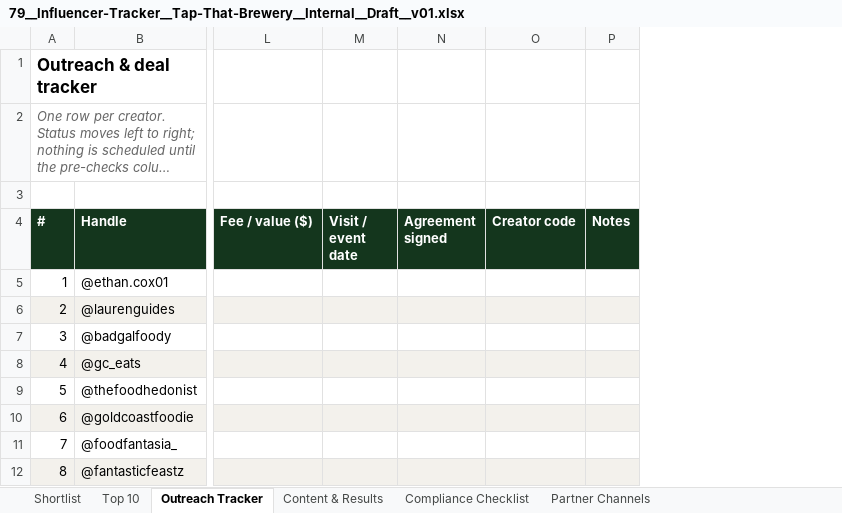
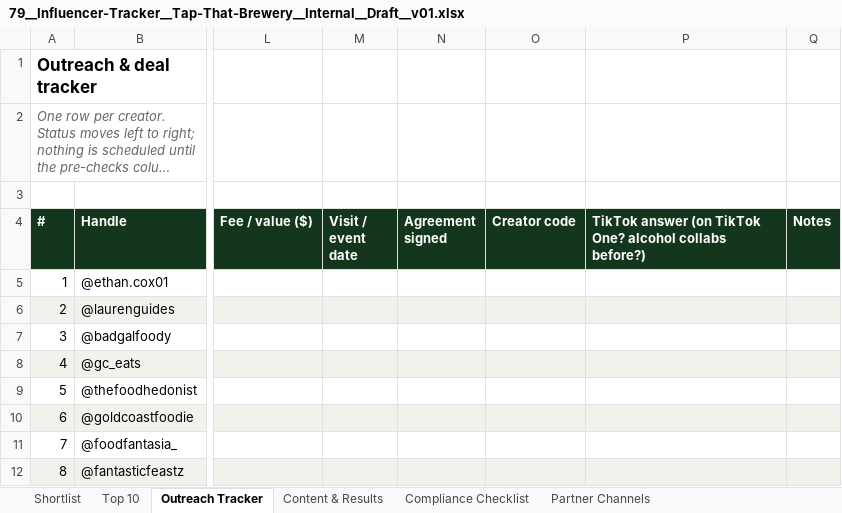
Before and after one commit to clentjewell/tapthatbrewery, an Excel workbook: 02 Design/02 Working Drafts/79__Influencer-Tracker__Tap-That-Brewery__Internal__Draft__v01.xlsx, sheet Outreach Tracker, drawn as a sheet; only a part is shown, gaps mark what is left out; long unchanged cells end in …; values as stored, in another font and other column widths than the file's, no borders; the diff names each change by its address in the sheet, - before the commit and + after, or states it on an @@ line.

```diff
--- a/02 Design/02 Working Drafts/79__Influencer-Tracker__Tap-That-Brewery__Internal__Draft__v01.xlsx (sheet Outreach Tracker)
+++ b/02 Design/02 Working Drafts/79__Influencer-Tracker__Tap-That-Brewery__Internal__Draft__v01.xlsx (sheet Outreach Tracker)
+column P, row 4: TikTok answer (on TikTok One? alcohol collabs before?)
```
Also changed, not shown: 2 other files.
